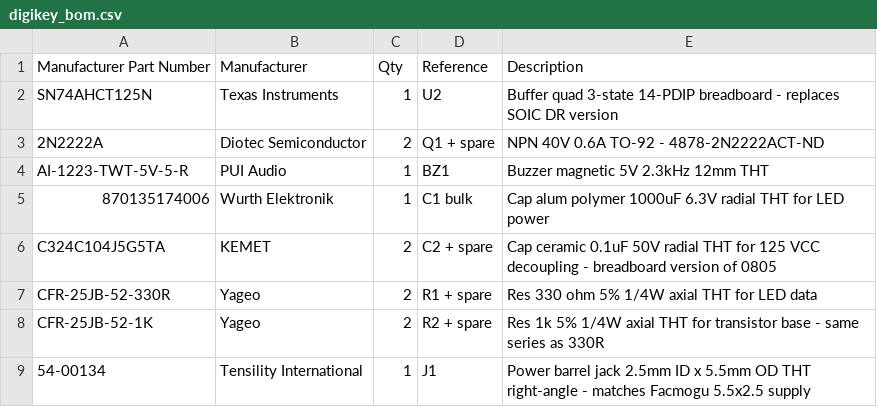
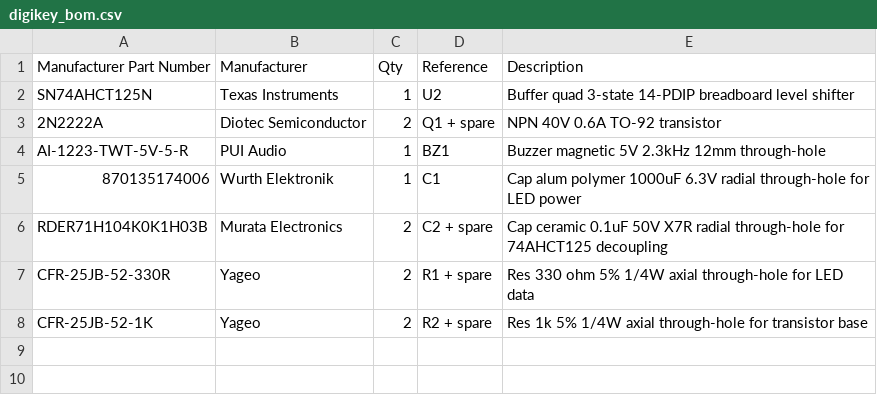
Before and after one commit to DeclanKessler/Fantasy-Lamp, a CSV file: digikey_bom.csv, drawn as a sheet.

```diff
--- a/digikey_bom.csv
+++ b/digikey_bom.csv
@@ -1,9 +1,8 @@
 Manufacturer Part Number,Manufacturer,Qty,Reference,Description
-SN74AHCT125N,Texas Instruments,1,U2,Buffer quad 3-state 14-PDIP breadboard - replaces SOIC DR version
-2N2222A,Diotec Semiconductor,2,Q1 + spare,NPN 40V 0.6A TO-92 - 4878-2N2222ACT-ND
-AI-1223-TWT-5V-5-R,PUI Audio,1,BZ1,Buzzer magnetic 5V 2.3kHz 12mm THT
-870135174006,Wurth Elektronik,1,C1 bulk,Cap alum polymer 1000uF 6.3V radial THT for LED power
-C324C104J5G5TA,KEMET,2,C2 + spare,Cap ceramic 0.1uF 50V radial THT for 125 VCC decoupling - breadboard version of 0805
-CFR-25JB-52-330R,Yageo,2,R1 + spare,Res 330 ohm 5% 1/4W axial THT for LED data
-CFR-25JB-52-1K,Yageo,2,R2 + spare,Res 1k 5% 1/4W axial THT for transistor base - same series as 330R
-54-00134,Tensility International,1,J1,Power barrel jack 2.5mm ID x 5.5mm OD THT right-angle - matches Facmogu 5.5x2.5 supply
+SN74AHCT125N,Texas Instruments,1,U2,Buffer quad 3-state 14-PDIP breadboard level shifter
+2N2222A,Diotec Semiconductor,2,Q1 + spare,NPN 40V 0.6A TO-92 transistor
+AI-1223-TWT-5V-5-R,PUI Audio,1,BZ1,Buzzer magnetic 5V 2.3kHz 12mm through-hole
+870135174006,Wurth Elektronik,1,C1,Cap alum polymer 1000uF 6.3V radial through-hole for LED power
+RDER71H104K0K1H03B,Murata Electronics,2,C2 + spare,Cap ceramic 0.1uF 50V X7R radial through-hole for 74AHCT125 decoupling
+CFR-25JB-52-330R,Yageo,2,R1 + spare,Res 330 ohm 5% 1/4W axial through-hole for LED data
+CFR-25JB-52-1K,Yageo,2,R2 + spare,Res 1k 5% 1/4W axial through-hole for transistor base
```
Also changed, not shown: bom.csv, 4 other files.
